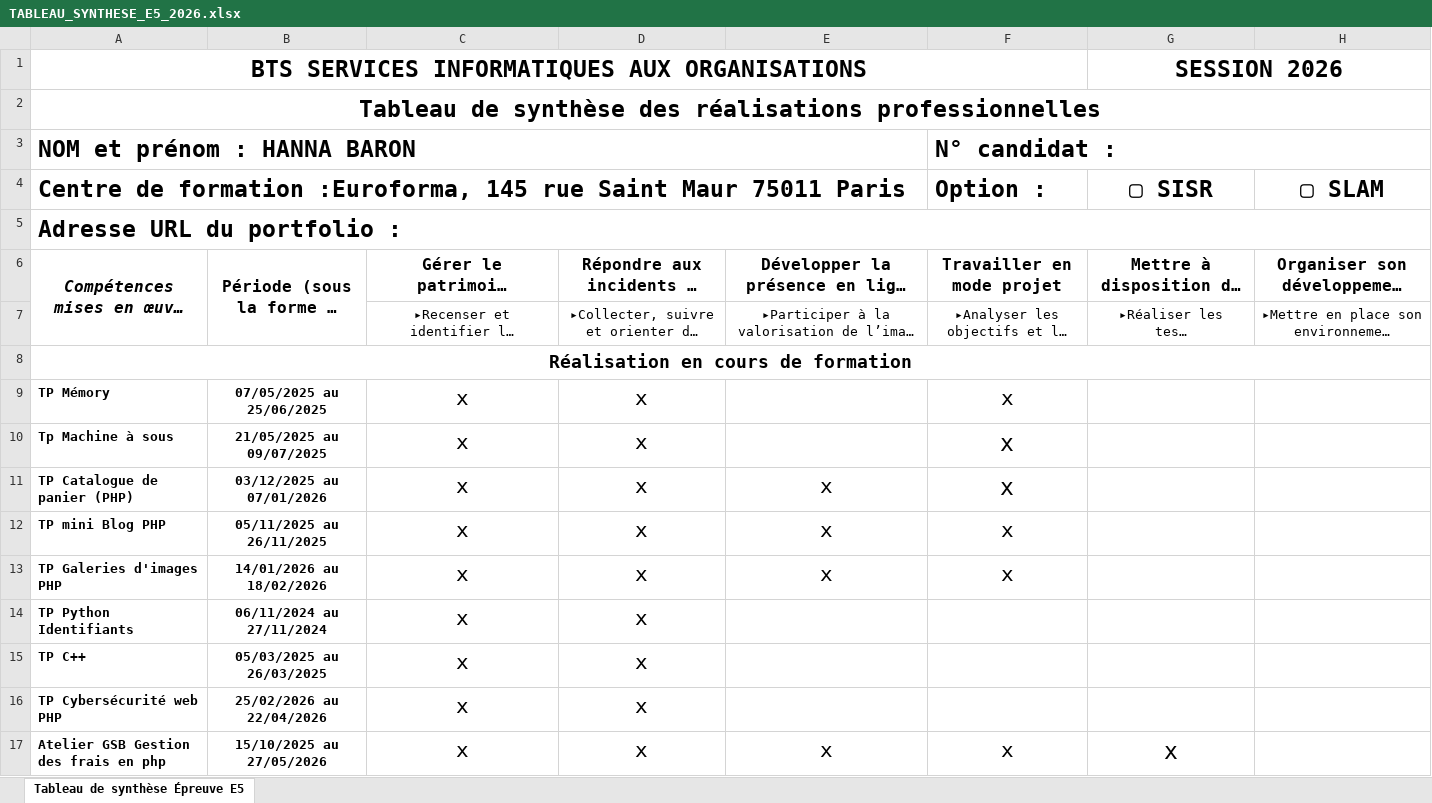
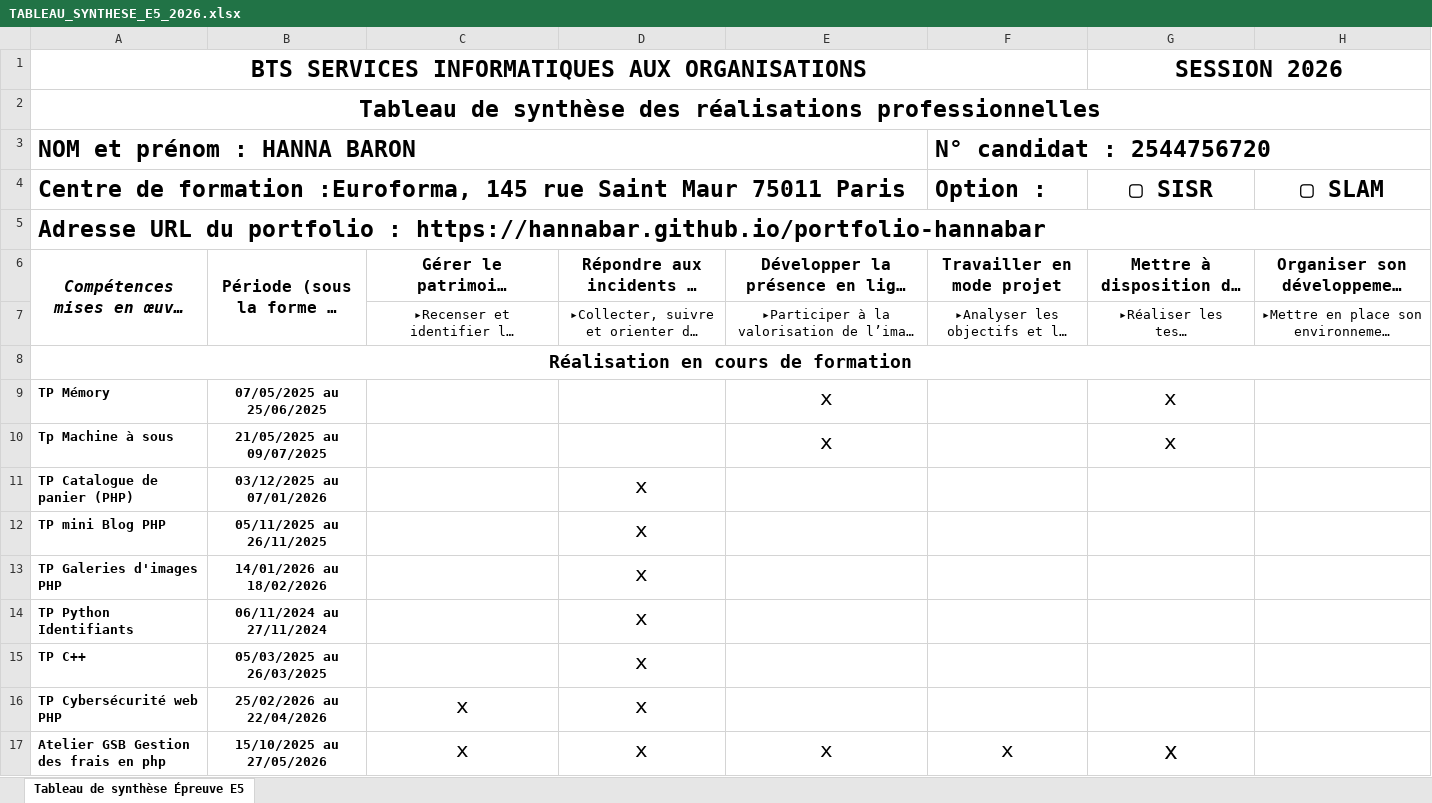
Before and after one commit to hannabar/portfolio-hannabar, an Excel workbook: dist/docs/TABLEAU_SYNTHESE_E5_2026.xlsx, sheet Tableau de synthèse Épreuve E5, drawn as a sheet; only a part is shown; long unchanged cells end in …; values as stored, in another font and other column widths than the file's, no borders; charts and pictures not drawn; the diff covers the shown part only; the diff names each change by its address in the sheet, - before the commit and + after, or states it on an @@ line.

Commit message:
commit update tabeau de synthese

```diff
--- a/dist/docs/TABLEAU_SYNTHESE_E5_2026.xlsx (sheet Tableau de synthèse Épreuve E5)
+++ b/dist/docs/TABLEAU_SYNTHESE_E5_2026.xlsx (sheet Tableau de synthèse Épreuve E5)
-F3 (Option :): N° candidat :
+F3 (Option :): N° candidat : 2544756720
-A5: …portfolio :
+A5: …portfolio : https://hannabar.github.io/portfolio-hannabar
-C9:C15: x
+C9:C15: (empty)
-D9:D10: x
+D9:D10: (empty)
-E9:E10: (empty)
+E9:E10: x
-F9:F13 (Option :): x
+F9:F13 (Option :): (empty)
-G9:G10 (▢ SISR): (empty)
+G9:G10 (▢ SISR): x
-E11:E13: x
+E11:E13: (empty)
```
Also changed, not shown: 9 edited cells elsewhere in this sheet, docs/docs/TABLEAU_SYNTHESE_E5_2026.xlsx, public/docs/TABLEAU_SYNTHESE_E5_2026.xlsx, 8 other files.
